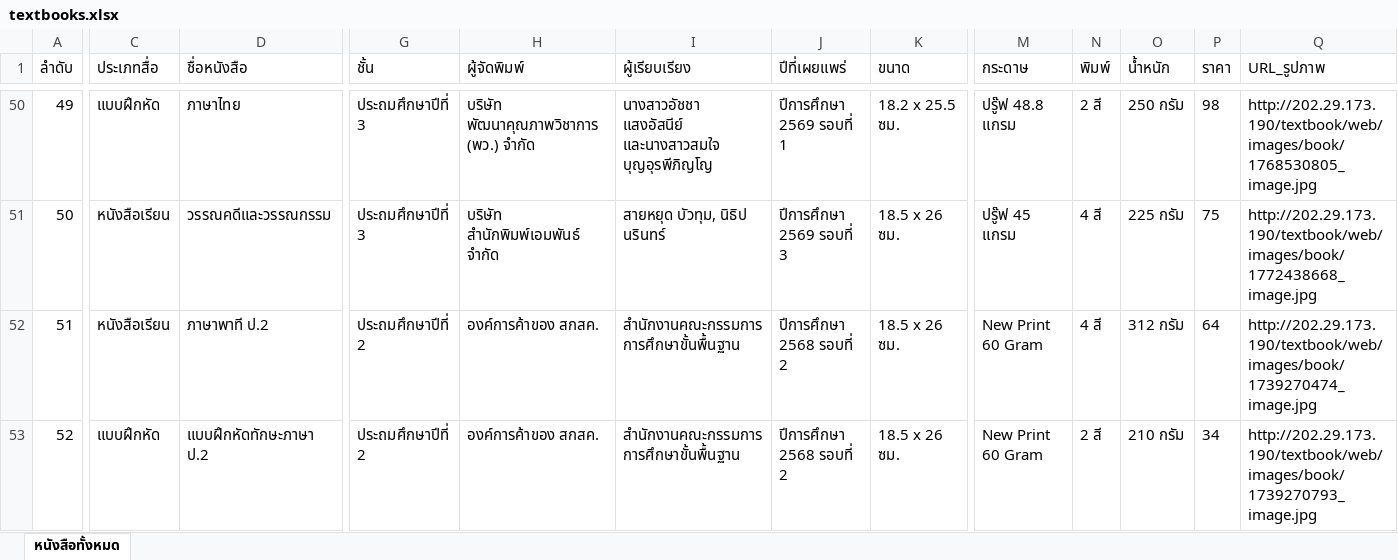
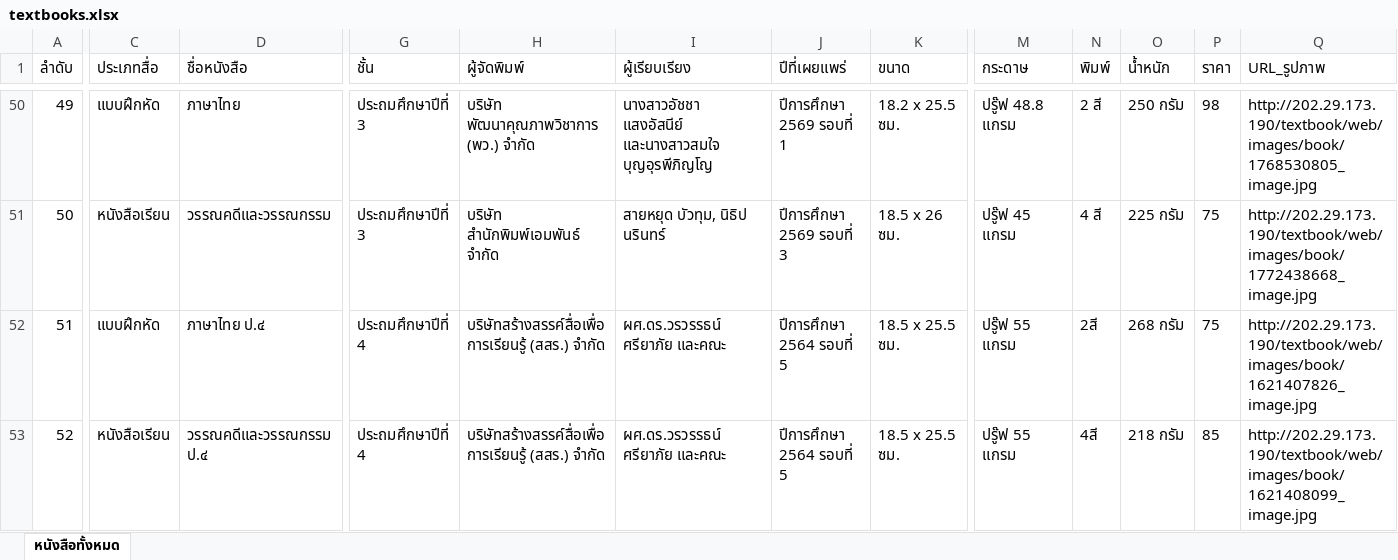
Before and after one commit to kikarokong-byte/textbook-ordering, an Excel workbook: textbooks.xlsx, sheet หนังสือทั้งหมด, drawn as a sheet; only a part is shown, gaps mark what is left out; values as stored, in another font and other column widths than the file's, no borders; the diff covers the shown part only; the diff names each change by its address in the sheet, - before the commit and + after, or states it on an @@ line.

Commit message:
auto: update textbooks database

```diff
--- a/textbooks.xlsx (sheet หนังสือทั้งหมด)
+++ b/textbooks.xlsx (sheet หนังสือทั้งหมด)
-C52 (ประเภทสื่อ): หนังสือเรียน
+C52 (ประเภทสื่อ): แบบฝึกหัด
-D52 (ชื่อหนังสือ): ภาษาพาที ป.2
+D52 (ชื่อหนังสือ): ภาษาไทย ป.๔
-G52:G53 (ชั้น): ประถมศึกษาปีที่ 2
+G52:G53 (ชั้น): ประถมศึกษาปีที่ 4
-H52:H53 (ผู้จัดพิมพ์): องค์การค้าของ สกสค.
+H52:H53 (ผู้จัดพิมพ์): บริษัทสร้างสรรค์สื่อเพื่อการเรียนรู้ (สสร.) จำกัด
-I52:I53 (ผู้เรียบเรียง): สำนักงานคณะกรรมการการศึกษาขั้นพื้นฐาน
+I52:I53 (ผู้เรียบเรียง): ผศ.ดร.วรวรรธน์ ศรียาภัย และคณะ
-J52:J53 (ปีที่เผยแพร่): ปีการศึกษา 2568 รอบที่ 2
+J52:J53 (ปีที่เผยแพร่): ปีการศึกษา 2564 รอบที่ 5
-K52:K53 (ขนาด): 18.5 x 26 ซม.
+K52:K53 (ขนาด): 18.5 x 25.5 ซม.
-M52:M53 (กระดาษ): New Print 60 Gram
+M52:M53 (กระดาษ): ปรู๊ฟ 55 แกรม
-N52 (พิมพ์): 4 สี
+N52 (พิมพ์): 2สี
-O52 (น้ำหนัก): 312 กรัม
+O52 (น้ำหนัก): 268 กรัม
-P52 (ราคา): 64
+P52 (ราคา): 75
-Q52 (URL_รูปภาพ): http://202.29.173.190/textbook/web/images/book/1739270474_image.jpg
+Q52 (URL_รูปภาพ): http://202.29.173.190/textbook/web/images/book/1621407826_image.jpg
-C53 (ประเภทสื่อ): แบบฝึกหัด
+C53 (ประเภทสื่อ): หนังสือเรียน
-D53 (ชื่อหนังสือ): แบบฝึกหัดทักษะภาษา ป.2
+D53 (ชื่อหนังสือ): วรรณคดีและวรรณกรรม ป.๔
-N53 (พิมพ์): 2 สี
+N53 (พิมพ์): 4สี
-O53 (น้ำหนัก): 210 กรัม
+O53 (น้ำหนัก): 218 กรัม
-P53 (ราคา): 34
+P53 (ราคา): 85
-Q53 (URL_รูปภาพ): http://202.29.173.190/textbook/web/images/book/1739270793_image.jpg
+Q53 (URL_รูปภาพ): http://202.29.173.190/textbook/web/images/book/1621408099_image.jpg
```
Also changed, not shown: 923 edited cells elsewhere in this sheet.
